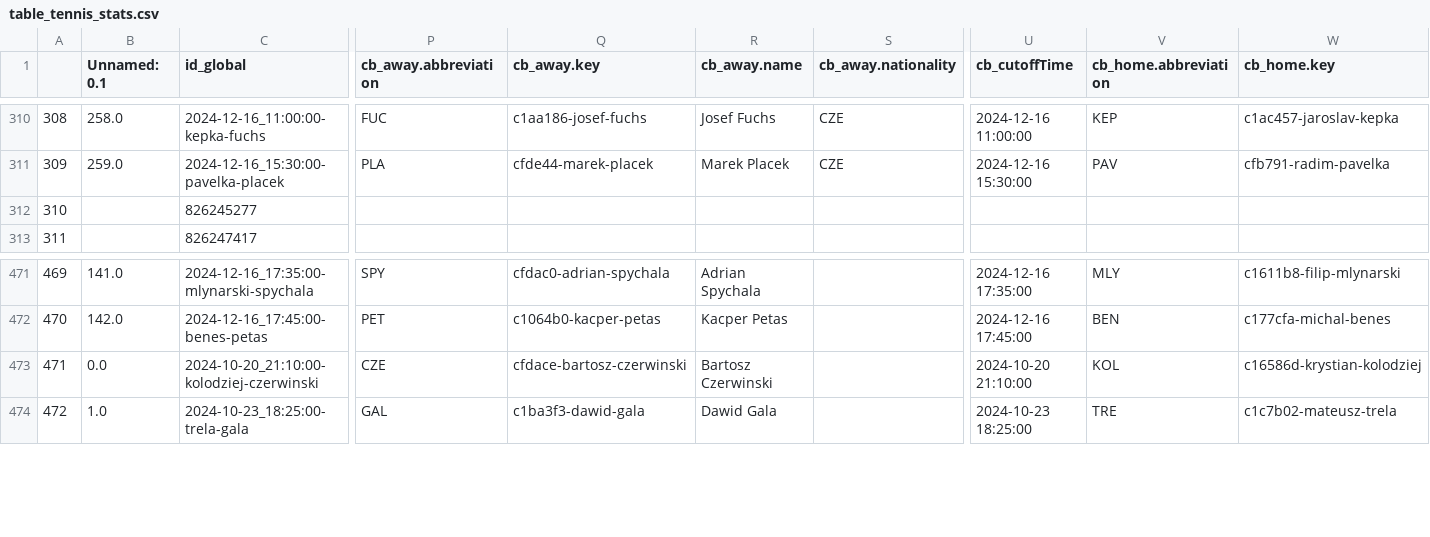
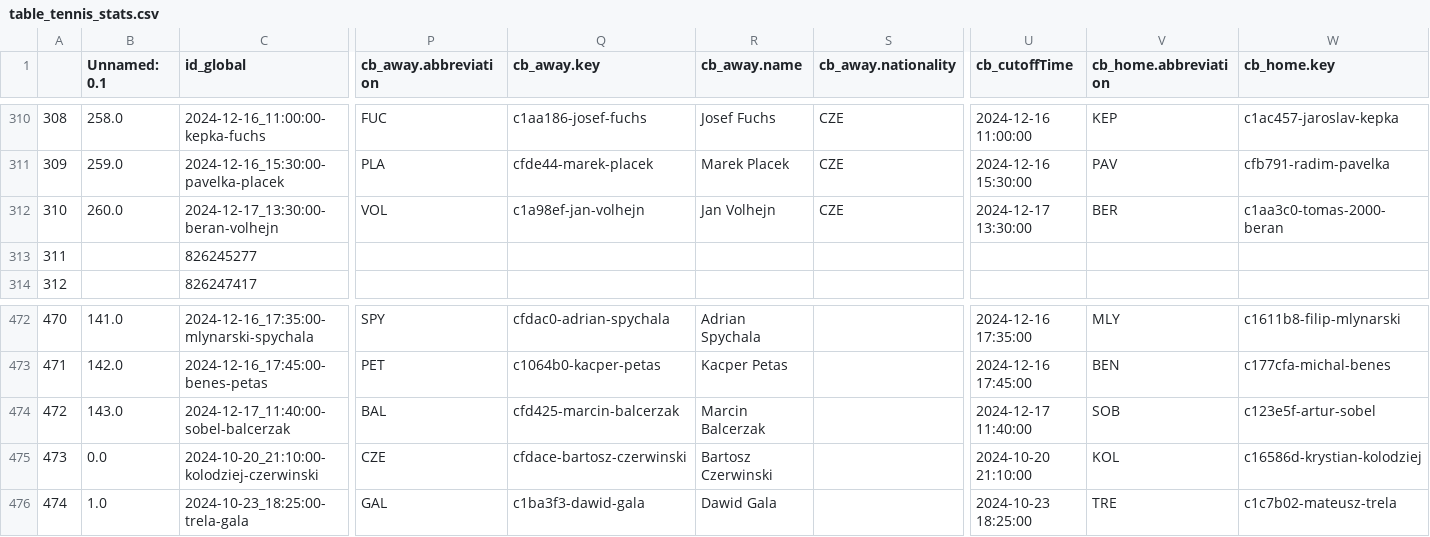
Before and after one commit to abelarregui/faustostats, a CSV file: faustostats/data/db/table_tennis_stats.csv, drawn as a sheet; only a part is shown, gaps mark what is left out; addresses are those after the commit; rows hold the shown columns only; the diff names each change by its address in the sheet, - before the commit and + after, or states it on an @@ line.

Commit message:
Add new stats

```diff
--- a/faustostats/data/db/table_tennis_stats.csv
+++ b/faustostats/data/db/table_tennis_stats.csv
+row 312: 310 | 260.0 | 2024-12-17_13:30:00-beran-volhejn | VOL | c1a98ef-jan-volhejn | Jan Volhejn | CZE | 2024-12-17 13:30:00 | BER | c1aa3c0-tomas-2000-beran
@@ column A renumbered from row 313 down @@
+row 474: 472 | 143.0 | 2024-12-17_11:40:00-sobel-balcerzak | BAL | cfd425-marcin-balcerzak | Marcin Balcerzak |  | 2024-12-17 11:40:00 | SOB | c123e5f-artur-sobel
```
